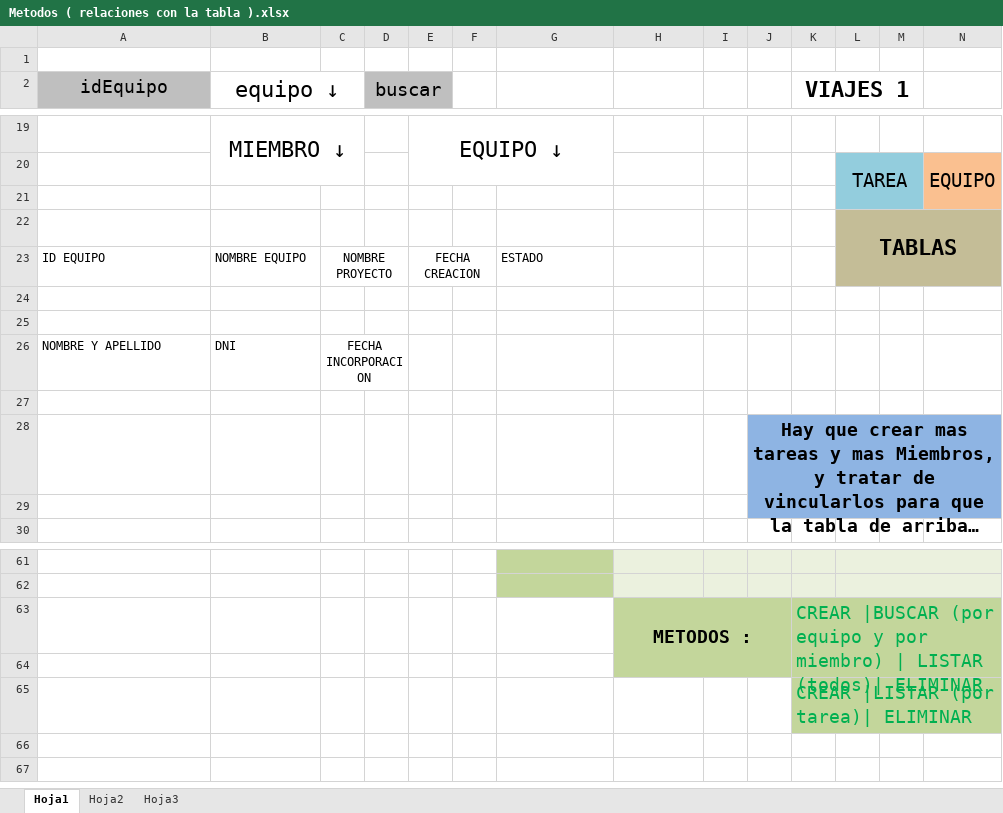
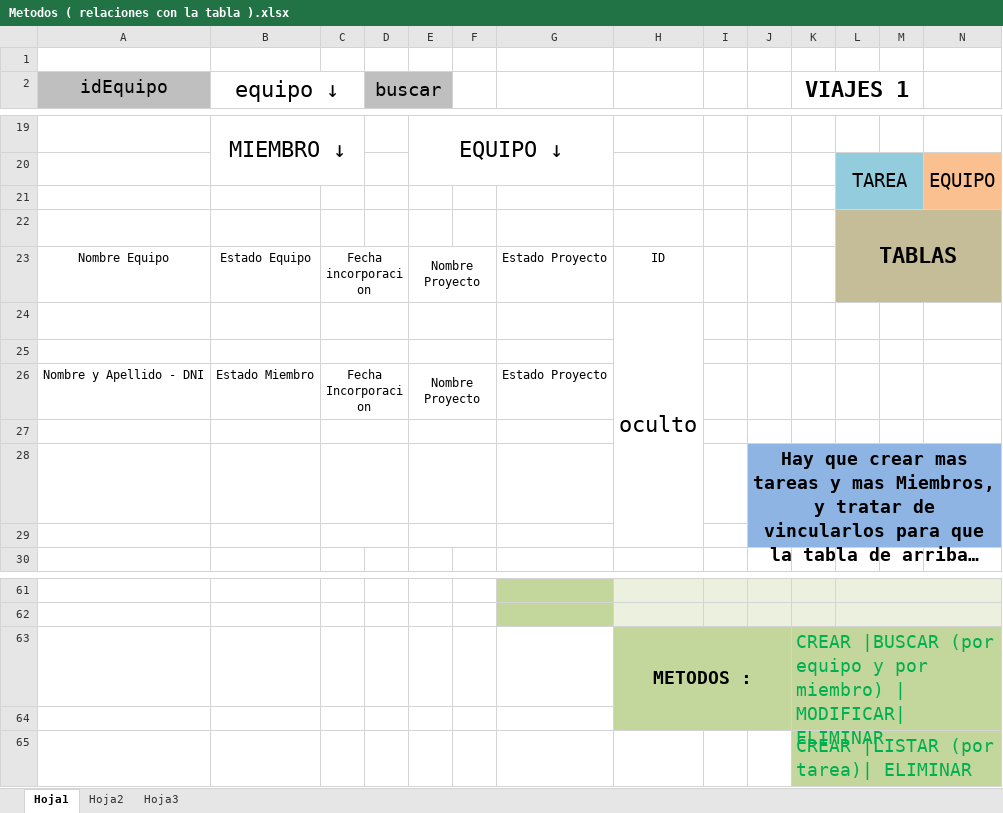
Before and after one commit to GreenRiver05/TPF-Gestion.gp9, an Excel workbook: Metodos ( relaciones con la tabla ).xlsx, sheet Hoja1, drawn as a sheet; only a part is shown, gaps mark what is left out; long unchanged cells end in …; values as stored, in another font and other column widths than the file's, no borders; removed rows and columns are numbered as before the commit, all else as after; rows hold the shown columns only; the diff names each change by its address in the sheet, - before the commit and + after, or states it on an @@ line.

Commit message:
Clases datas listas
Co-Authored-By: alex-astudillo <105954347+ast-alex@users.noreply.github.com>
Co-Authored-By: Pablo1864 <130506261+Pablo1864@users.noreply.github.com>
Co-Authored-By: Maryolivera <128436041+Maryolivera@users.noreply.github.com>

```diff
--- a/Metodos ( relaciones con la tabla ).xlsx (sheet Hoja1)
+++ b/Metodos ( relaciones con la tabla ).xlsx (sheet Hoja1)
-row 23: ID EQUIPO | NOMBRE EQUIPO | NOMBRE PROYECTO |  | FECHA CREACION |  | ESTADO
+row 23: Nombre Equipo | Estado Equipo | Fecha incorporacion |  | Nombre Proyecto |  | Estado Proyecto | ID
+row 24:  |  |  |  |  |  |  | oculto
+C25:D25 merged
+E25:F25 merged
-row 26: (empty)
+row 26: Nombre y Apellido - DNI | Estado Miembro | Fecha Incorporacion |  | Nombre Proyecto |  | Estado Proyecto
+C26:D26 merged
+E26:F26 merged
-row 26: NOMBRE Y APELLIDO | DNI | FECHA INCORPORACION
+C27:D27 merged
+E27:F27 merged
+C28:D28 merged
+E28:F28 merged
+C29:D29 merged
+E29:F29 merged
-K63 (VIAJES 1): …miembro) | LISTAR (todos)| ELIMINAR
+K63 (VIAJES 1): …miembro) | MODIFICAR| ELIMINAR
```
Also changed, not shown: 15 other files.
